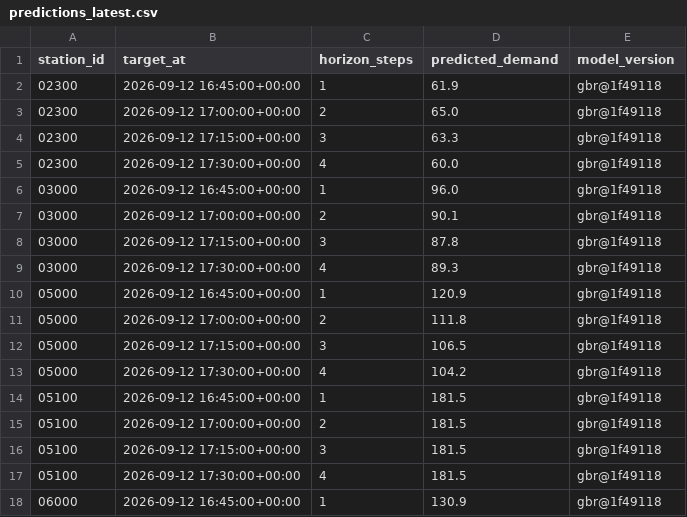
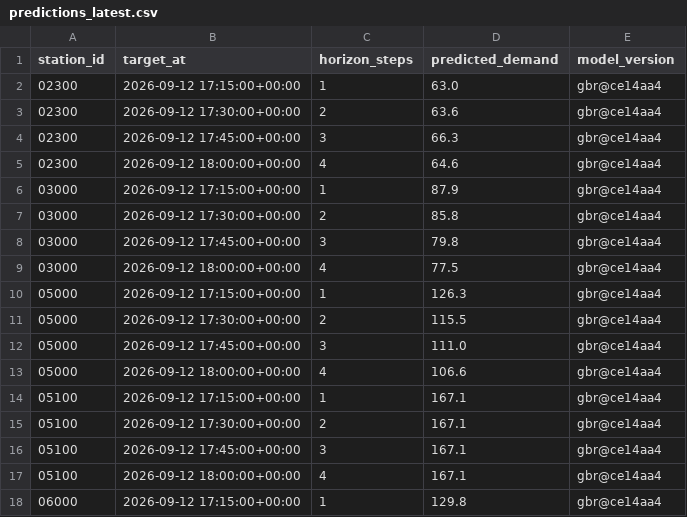
Before and after one commit to davidbrinez30/proyecto-visualizacion-2-mi-pulso-transmi, a CSV file: artifacts/predictions_latest.csv, drawn as a sheet; only a part is shown; the diff covers the shown part only.

```diff
--- a/artifacts/predictions_latest.csv
+++ b/artifacts/predictions_latest.csv
@@ -1,18 +1,18 @@
 station_id,target_at,horizon_steps,predicted_demand,model_version
-02300,2026-09-12 16:45:00+00:00,1,61.9,gbr@1f49118
-02300,2026-09-12 17:00:00+00:00,2,65.0,gbr@1f49118
-02300,2026-09-12 17:15:00+00:00,3,63.3,gbr@1f49118
-02300,2026-09-12 17:30:00+00:00,4,60.0,gbr@1f49118
-03000,2026-09-12 16:45:00+00:00,1,96.0,gbr@1f49118
-03000,2026-09-12 17:00:00+00:00,2,90.1,gbr@1f49118
-03000,2026-09-12 17:15:00+00:00,3,87.8,gbr@1f49118
-03000,2026-09-12 17:30:00+00:00,4,89.3,gbr@1f49118
-05000,2026-09-12 16:45:00+00:00,1,120.9,gbr@1f49118
-05000,2026-09-12 17:00:00+00:00,2,111.8,gbr@1f49118
-05000,2026-09-12 17:15:00+00:00,3,106.5,gbr@1f49118
-05000,2026-09-12 17:30:00+00:00,4,104.2,gbr@1f49118
-05100,2026-09-12 16:45:00+00:00,1,181.5,gbr@1f49118
-05100,2026-09-12 17:00:00+00:00,2,181.5,gbr@1f49118
-05100,2026-09-12 17:15:00+00:00,3,181.5,gbr@1f49118
-05100,2026-09-12 17:30:00+00:00,4,181.5,gbr@1f49118
-06000,2026-09-12 16:45:00+00:00,1,130.9,gbr@1f49118
+02300,2026-09-12 17:15:00+00:00,1,63.0,gbr@ce14aa4
+02300,2026-09-12 17:30:00+00:00,2,63.6,gbr@ce14aa4
+02300,2026-09-12 17:45:00+00:00,3,66.3,gbr@ce14aa4
+02300,2026-09-12 18:00:00+00:00,4,64.6,gbr@ce14aa4
+03000,2026-09-12 17:15:00+00:00,1,87.9,gbr@ce14aa4
+03000,2026-09-12 17:30:00+00:00,2,85.8,gbr@ce14aa4
+03000,2026-09-12 17:45:00+00:00,3,79.8,gbr@ce14aa4
+03000,2026-09-12 18:00:00+00:00,4,77.5,gbr@ce14aa4
+05000,2026-09-12 17:15:00+00:00,1,126.3,gbr@ce14aa4
+05000,2026-09-12 17:30:00+00:00,2,115.5,gbr@ce14aa4
+05000,2026-09-12 17:45:00+00:00,3,111.0,gbr@ce14aa4
+05000,2026-09-12 18:00:00+00:00,4,106.6,gbr@ce14aa4
+05100,2026-09-12 17:15:00+00:00,1,167.1,gbr@ce14aa4
+05100,2026-09-12 17:30:00+00:00,2,167.1,gbr@ce14aa4
+05100,2026-09-12 17:45:00+00:00,3,167.1,gbr@ce14aa4
+05100,2026-09-12 18:00:00+00:00,4,167.1,gbr@ce14aa4
+06000,2026-09-12 17:15:00+00:00,1,129.8,gbr@ce14aa4
```
Also changed, not shown: 93 edited cells elsewhere in this file, 6 other files.
